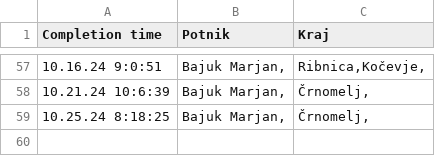
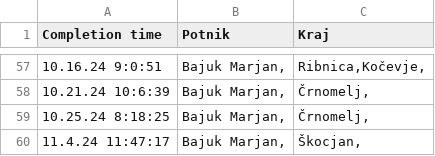
Before and after one commit to SRP-B/dat-nm, a CSV file: active.csv, drawn as a sheet; only a part is shown, gaps mark what is left out; the diff names each change by its address in the sheet, - before the commit and + after, or states it on an @@ line.

Commit message:
Appv12

```diff
--- a/active.csv
+++ b/active.csv
+row 60: 11.4.24 11:47:17 | Bajuk Marjan, | Škocjan,
```
